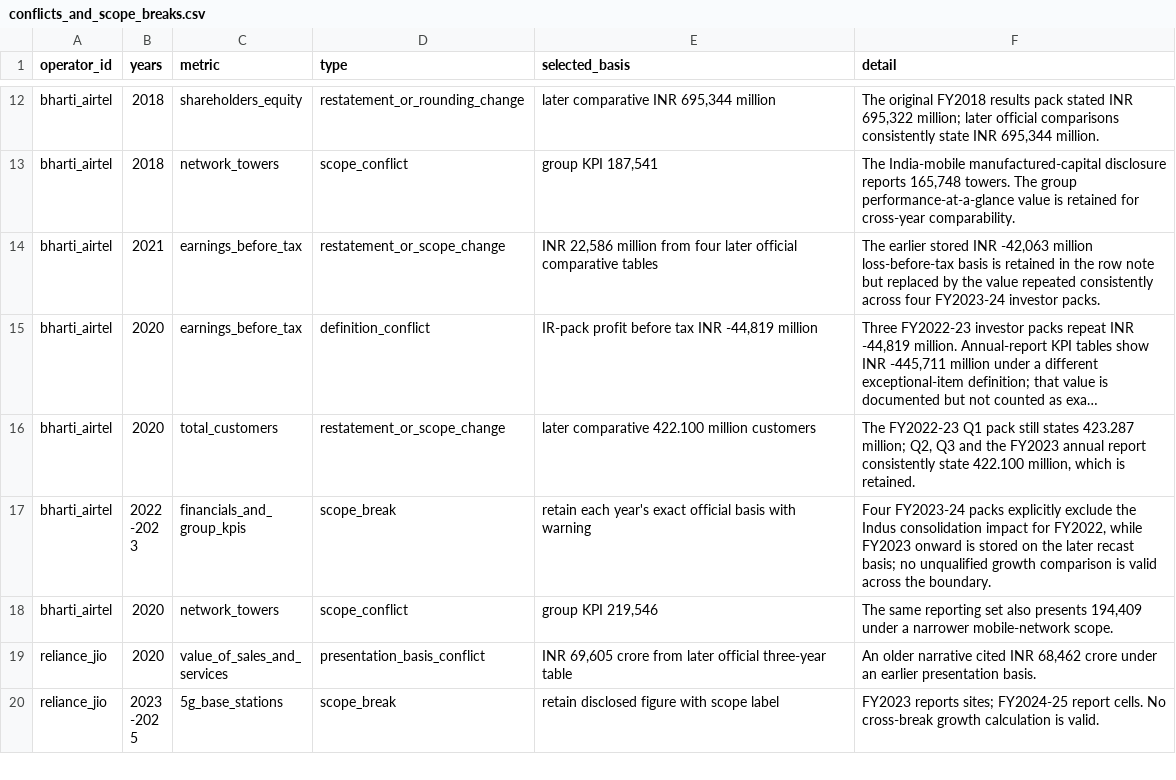
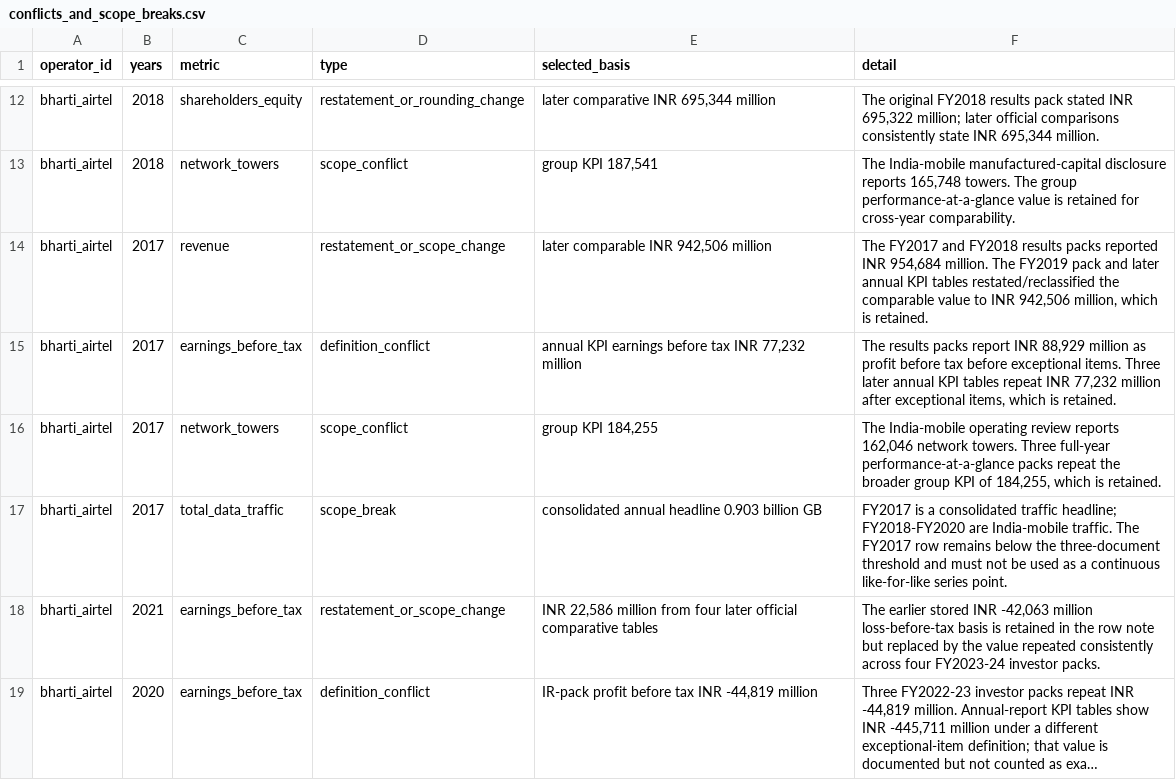
Before and after one commit to AlexLIAOPOLY/cmhk-competitive-intelligence, a CSV file: agent_knowledge/global_top5_operators_2016_2025/conflicts_and_scope_breaks.csv, drawn as a sheet; only a part is shown, gaps mark what is left out; the shorter side is filled out with more unchanged rows; long unchanged cells end in …; the diff names each change by its address in the sheet, - before the commit and + after, or states it on an @@ line.

Commit message:
Complete Airtel FY2017 three-source evidence

```diff
--- a/agent_knowledge/global_top5_operators_2016_2025/conflicts_and_scope_breaks.csv
+++ b/agent_knowledge/global_top5_operators_2016_2025/conflicts_and_scope_breaks.csv
+row 14: bharti_airtel | 2017 | revenue | restatement_or_scope_change | later comparable INR 942,506 million | The FY2017 and FY2018 results packs reported INR 954,684 million. The FY2019 pack and later annual KPI tables restated/reclassified the comparable value to INR 942,506 million, which is retained.
+row 15: bharti_airtel | 2017 | earnings_before_tax | definition_conflict | annual KPI earnings before tax INR 77,232 million | The results packs report INR 88,929 million as profit before tax before exceptional items. Three later annual KPI tables repeat INR 77,232 million after exceptional items, which is retained.
+row 16: bharti_airtel | 2017 | network_towers | scope_conflict | group KPI 184,255 | The India-mobile operating review reports 162,046 network towers. Three full-year performance-at-a-glance packs repeat the broader group KPI of 184,255, which is retained.
+row 17: bharti_airtel | 2017 | total_data_traffic | scope_break | consolidated annual headline 0.903 billion GB | FY2017 is a consolidated traffic headline; FY2018-FY2020 are India-mobile traffic. The FY2017 row remains below the three-document threshold and must not be used as a continuous like-for-like series point.
```
Also changed, not shown: agent_knowledge/global_top5_operators_2016_2025/coverage.csv, agent_knowledge/knowledge_integrity_audits/cross_database_common_disclosure_audit_2026-08-18.csv, 13 other files.
